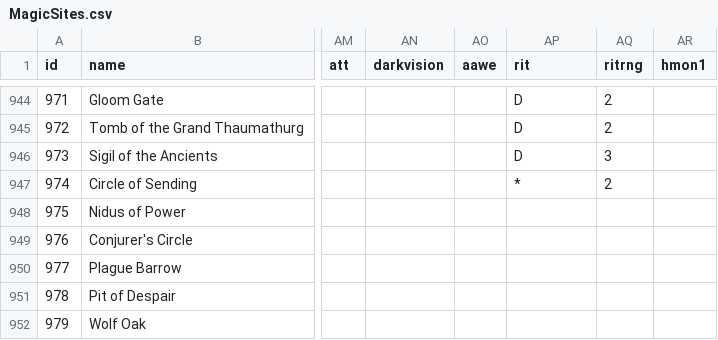
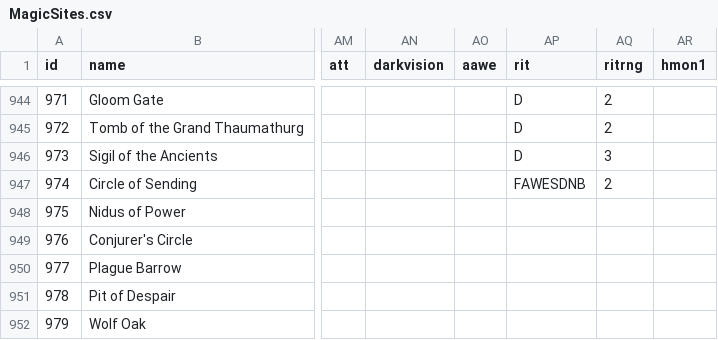
Before and after one commit to larzm42/dom4inspector, a CSV file: gamedata/MagicSites.csv, drawn as a sheet; only a part is shown, gaps mark what is left out; the diff covers the shown part only; the diff names each change by its address in the sheet, - before the commit and + after, or states it on an @@ line.

```diff
--- a/gamedata/MagicSites.csv
+++ b/gamedata/MagicSites.csv
-AP947 (rit): *
+AP947 (rit): FAWESDNB
```
Also changed, not shown: 5 edited cells elsewhere in this file, 5 other files.
